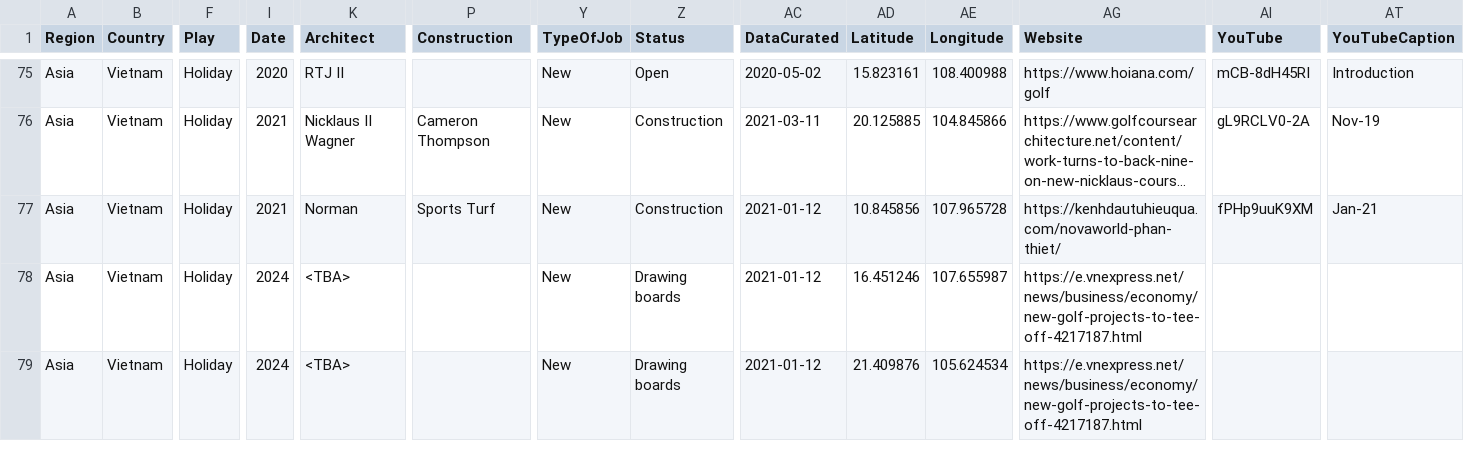
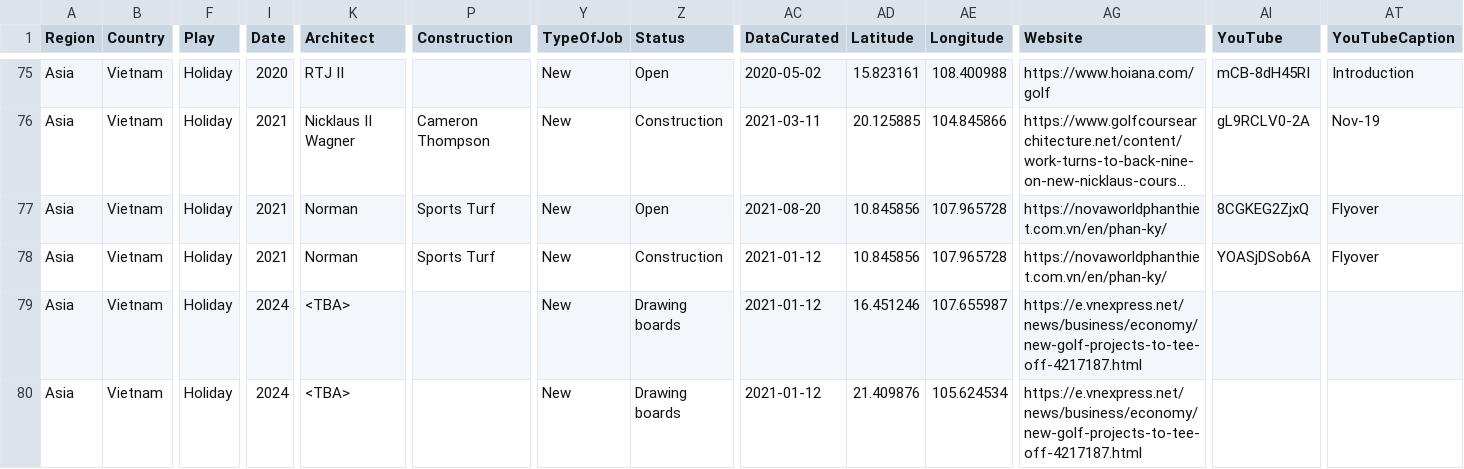
Before and after one commit to stennety/mywebsite, a CSV file: _data/allGolf.csv, drawn as a sheet; only a part is shown, gaps mark what is left out; long unchanged cells end in …; rows hold the shown columns only; the diff names each change by its address in the sheet, - before the commit and + after, or states it on an @@ line.

Commit message:
Update allGolf.csv

```diff
--- a/_data/allGolf.csv
+++ b/_data/allGolf.csv
-Z77 (Status): Construction
+Z77 (Status): Open
-AC77 (DataCurated): 2021-01-12
+AC77 (DataCurated): 2021-08-20
-AG77 (Website): https://kenhdautuhieuqua.com/novaworld-phan-thiet/
+AG77 (Website): https://novaworldphanthiet.com.vn/en/phan-ky/
-AI77 (YouTube): fPHp9uuK9XM
+AI77 (YouTube): 8CGKEG2ZjxQ
-AT77 (YouTubeCaption): Jan-21
+AT77 (YouTubeCaption): Flyover
+row 78: Asia | Vietnam | Holiday | 2021 | Norman | Sports Turf | New | Construction | 2021-01-12 | 10.845856 | 107.965728 | https://novaworldphanthiet.com.vn/en/phan-ky/ | YOASjDSob6A | Flyover
```
